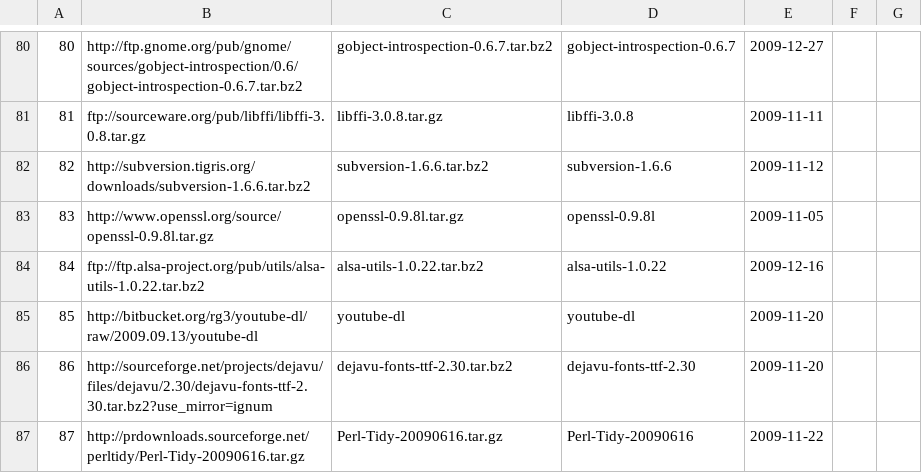
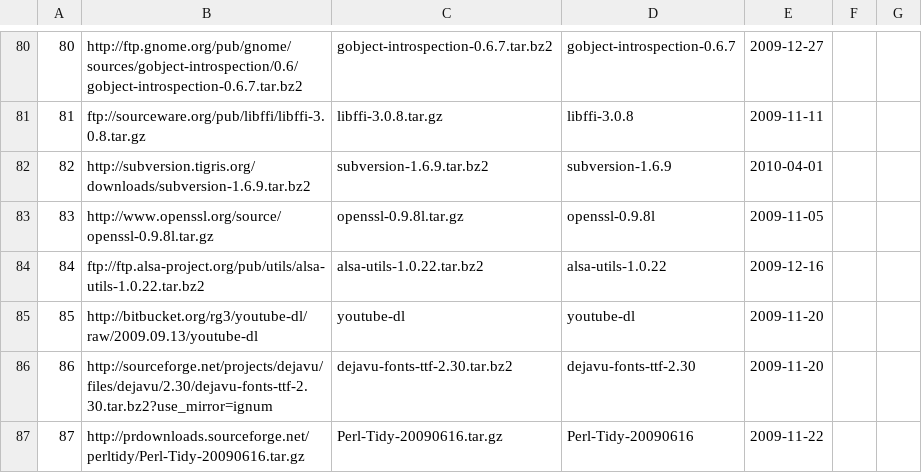
Before and after one commit to troywill/stowball, a CSV file: data/latest_tarball.csv, drawn as a sheet; only a part is shown, gaps mark what is left out.

```diff
--- a/data/latest_tarball.csv
+++ b/data/latest_tarball.csv
@@ -81,3 +81,3 @@
 81,"ftp://sourceware.org/pub/libffi/libffi-3.0.8.tar.gz","libffi-3.0.8.tar.gz","libffi-3.0.8","2009-11-11"
-82,"http://subversion.tigris.org/downloads/subversion-1.6.6.tar.bz2","subversion-1.6.6.tar.bz2","subversion-1.6.6","2009-11-12"
+82,"http://subversion.tigris.org/downloads/subversion-1.6.9.tar.bz2","subversion-1.6.9.tar.bz2","subversion-1.6.9","2010-04-01"
 83,"http://www.openssl.org/source/openssl-0.9.8l.tar.gz","openssl-0.9.8l.tar.gz","openssl-0.9.8l","2009-11-05"
```
Also changed, not shown: 9 other files.
